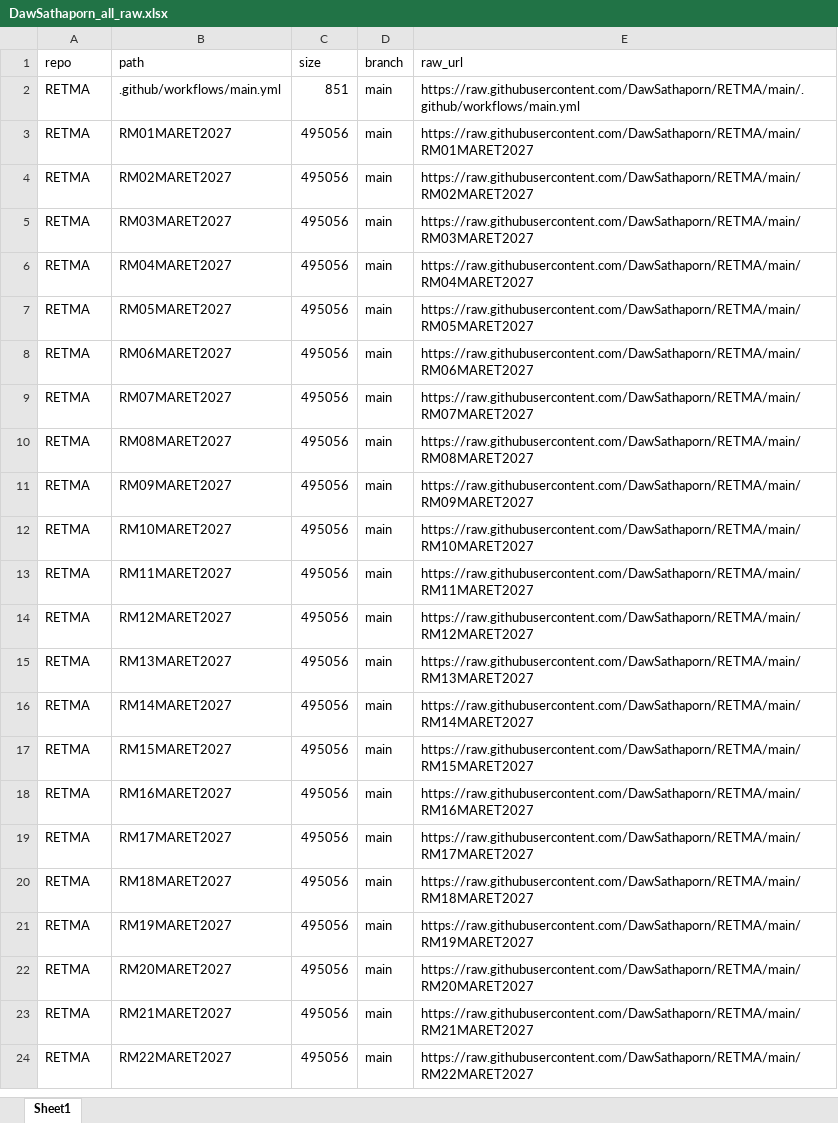
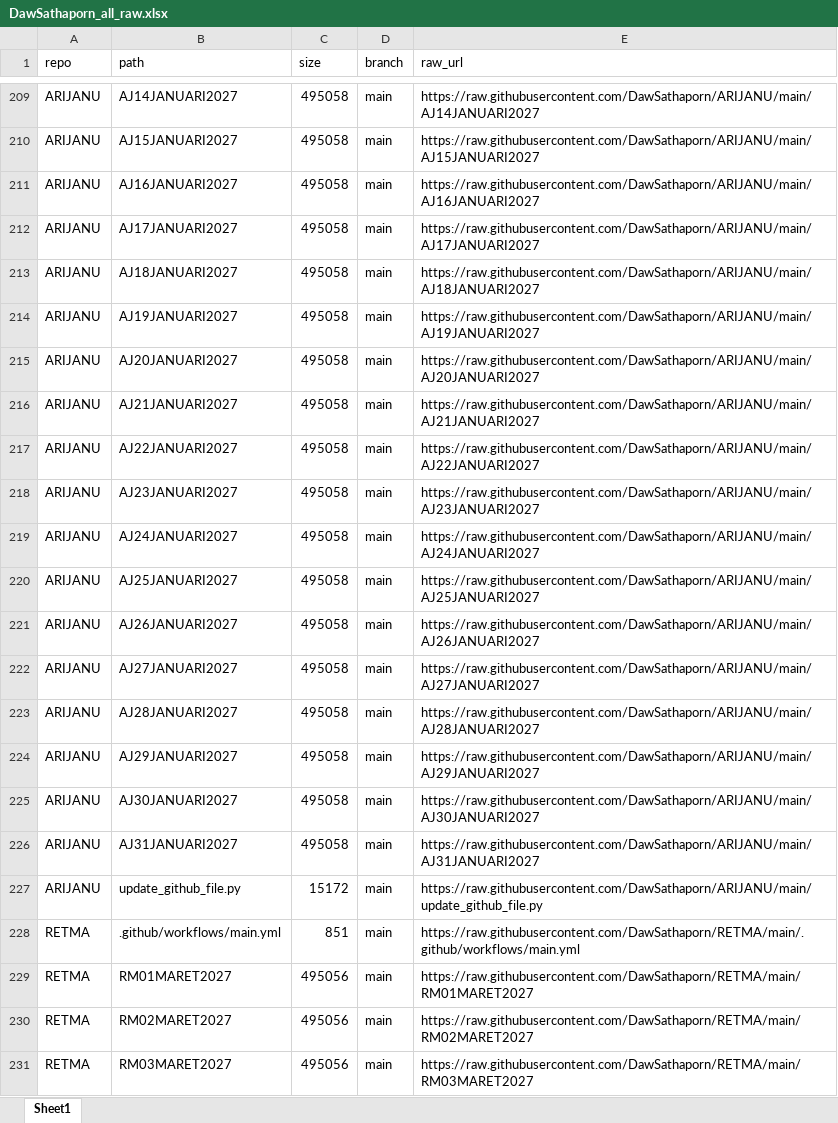
Before and after one commit to DawSathaporn/UGR, an Excel workbook: data/DawSathaporn_all_raw.xlsx, sheet Sheet1, drawn as a sheet; only a part is shown, gaps mark what is left out; the shorter side is filled out with more unchanged rows; values as stored, in another font and other column widths than the file's, no borders; the diff covers the shown part only; the diff names each change by its address in the sheet, - before the commit and + after, or states it on an @@ line.

```diff
--- a/data/DawSathaporn_all_raw.xlsx (sheet Sheet1)
+++ b/data/DawSathaporn_all_raw.xlsx (sheet Sheet1)
+row 209: ARIJANU | AJ14JANUARI2027 | 495058 | main | https://raw.githubusercontent.com/DawSathaporn/ARIJANU/main/AJ14JANUARI2027
+row 210: ARIJANU | AJ15JANUARI2027 | 495058 | main | https://raw.githubusercontent.com/DawSathaporn/ARIJANU/main/AJ15JANUARI2027
+row 211: ARIJANU | AJ16JANUARI2027 | 495058 | main | https://raw.githubusercontent.com/DawSathaporn/ARIJANU/main/AJ16JANUARI2027
+row 212: ARIJANU | AJ17JANUARI2027 | 495058 | main | https://raw.githubusercontent.com/DawSathaporn/ARIJANU/main/AJ17JANUARI2027
+row 213: ARIJANU | AJ18JANUARI2027 | 495058 | main | https://raw.githubusercontent.com/DawSathaporn/ARIJANU/main/AJ18JANUARI2027
+row 214: ARIJANU | AJ19JANUARI2027 | 495058 | main | https://raw.githubusercontent.com/DawSathaporn/ARIJANU/main/AJ19JANUARI2027
+row 215: ARIJANU | AJ20JANUARI2027 | 495058 | main | https://raw.githubusercontent.com/DawSathaporn/ARIJANU/main/AJ20JANUARI2027
+row 216: ARIJANU | AJ21JANUARI2027 | 495058 | main | https://raw.githubusercontent.com/DawSathaporn/ARIJANU/main/AJ21JANUARI2027
+row 217: ARIJANU | AJ22JANUARI2027 | 495058 | main | https://raw.githubusercontent.com/DawSathaporn/ARIJANU/main/AJ22JANUARI2027
+row 218: ARIJANU | AJ23JANUARI2027 | 495058 | main | https://raw.githubusercontent.com/DawSathaporn/ARIJANU/main/AJ23JANUARI2027
+row 219: ARIJANU | AJ24JANUARI2027 | 495058 | main | https://raw.githubusercontent.com/DawSathaporn/ARIJANU/main/AJ24JANUARI2027
+row 220: ARIJANU | AJ25JANUARI2027 | 495058 | main | https://raw.githubusercontent.com/DawSathaporn/ARIJANU/main/AJ25JANUARI2027
+row 221: ARIJANU | AJ26JANUARI2027 | 495058 | main | https://raw.githubusercontent.com/DawSathaporn/ARIJANU/main/AJ26JANUARI2027
+row 222: ARIJANU | AJ27JANUARI2027 | 495058 | main | https://raw.githubusercontent.com/DawSathaporn/ARIJANU/main/AJ27JANUARI2027
+row 223: ARIJANU | AJ28JANUARI2027 | 495058 | main | https://raw.githubusercontent.com/DawSathaporn/ARIJANU/main/AJ28JANUARI2027
+row 224: ARIJANU | AJ29JANUARI2027 | 495058 | main | https://raw.githubusercontent.com/DawSathaporn/ARIJANU/main/AJ29JANUARI2027
+row 225: ARIJANU | AJ30JANUARI2027 | 495058 | main | https://raw.githubusercontent.com/DawSathaporn/ARIJANU/main/AJ30JANUARI2027
+row 226: ARIJANU | AJ31JANUARI2027 | 495058 | main | https://raw.githubusercontent.com/DawSathaporn/ARIJANU/main/AJ31JANUARI2027
@@ row 97 moved to row 227: ARIJANU @@
```
Also changed, not shown: 74 added rows, 92 removed rows, 135 moved rows and 2 edited cells elsewhere in this sheet, 1 other file.
